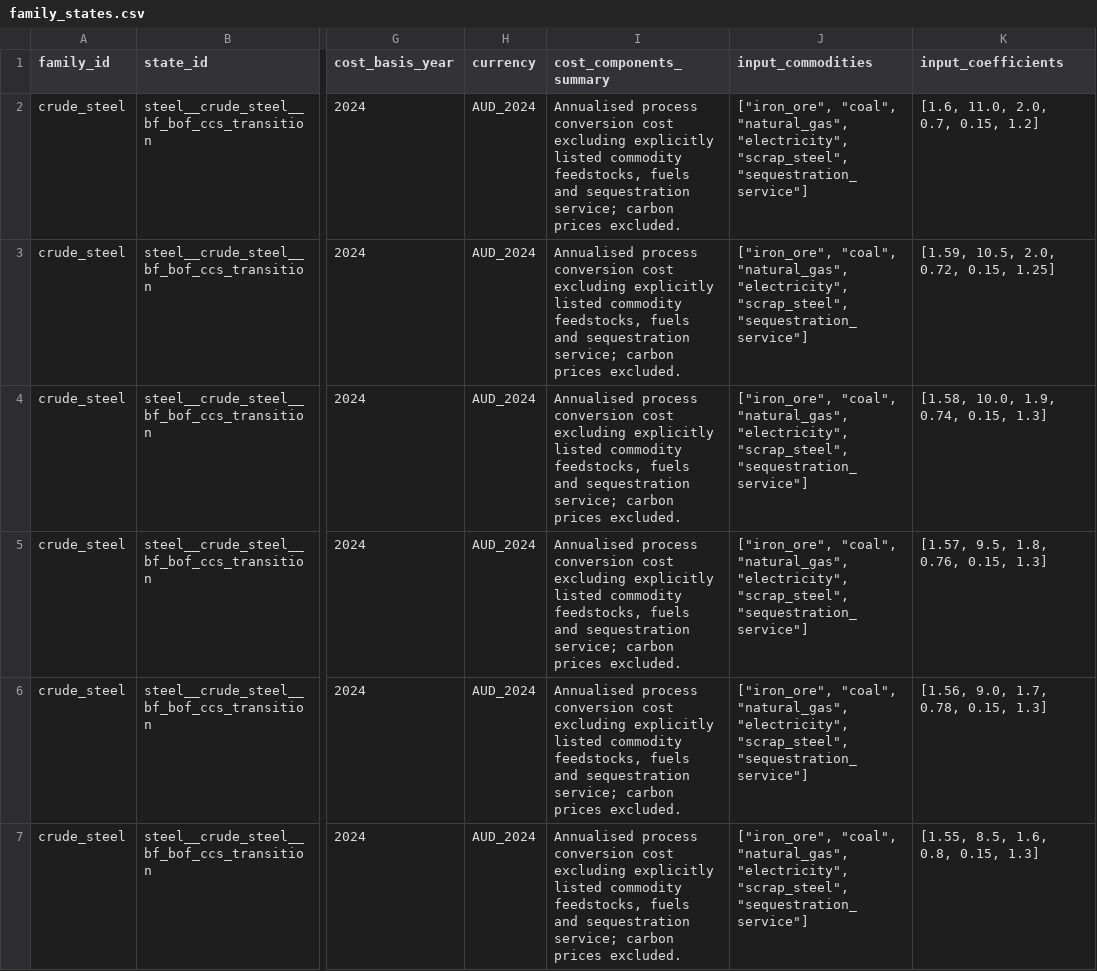
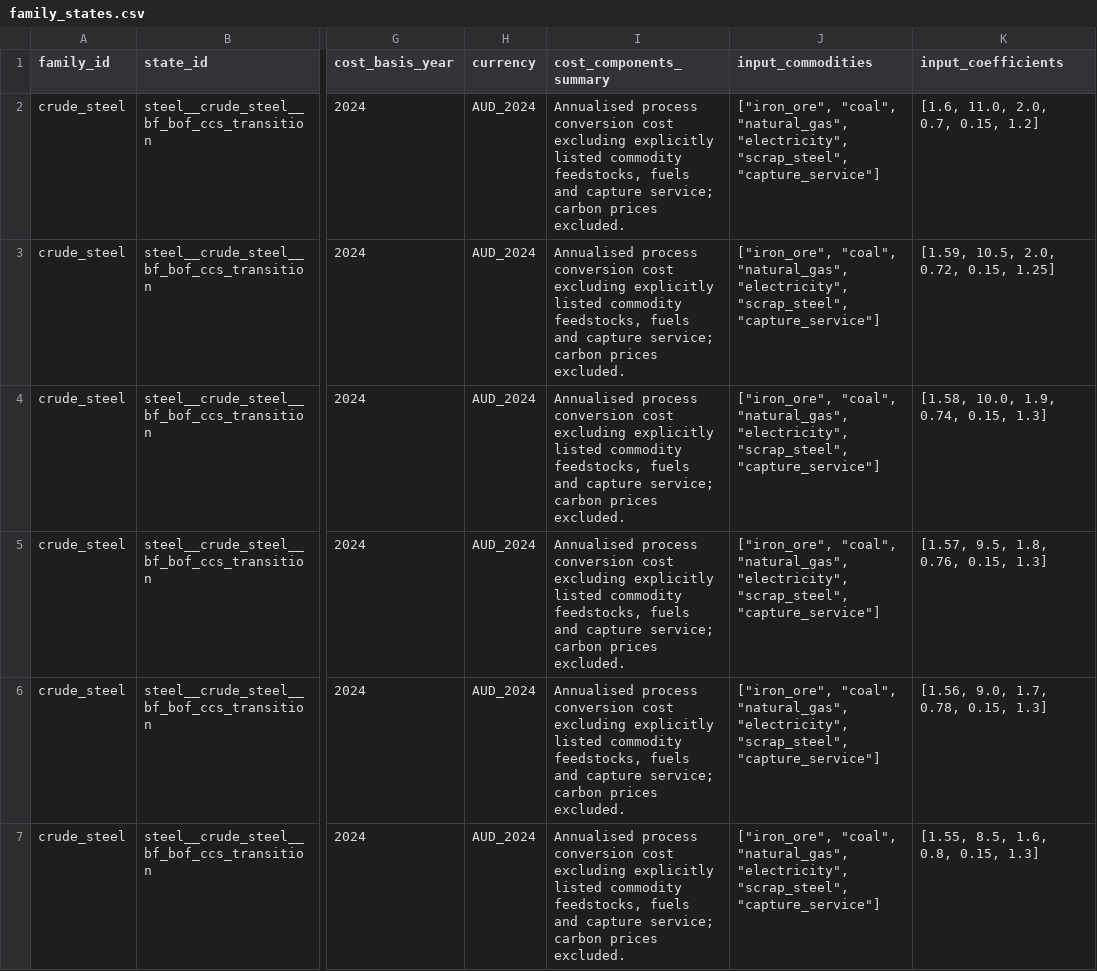
Before and after one commit to austimes/simple-msm, a CSV file: sector_trajectory_library/families/crude_steel/family_states.csv, drawn as a sheet; only a part is shown, gaps mark what is left out; the diff covers the shown part only; the diff names each change by its address in the sheet, - before the commit and + after, or states it on an @@ line.

```diff
--- a/sector_trajectory_library/families/crude_steel/family_states.csv
+++ b/sector_trajectory_library/families/crude_steel/family_states.csv
-I2:I7 (cost_components_summary): …fuels and sequestration service; carbon…
+I2:I7 (cost_components_summary): …fuels and capture service; carbon…
-J2:J7 (input_commodities): …"electricity", "scrap_steel", "sequestration_service"]
+J2:J7 (input_commodities): …"electricity", "scrap_steel", "capture_service"]
```
Also changed, not shown: 18 edited cells elsewhere in this file, sector_trajectory_library/exports/legacy/sector_state_curves_balanced.csv, sector_trajectory_library/families/cement_equivalent/family_states.csv, 30 other files.
